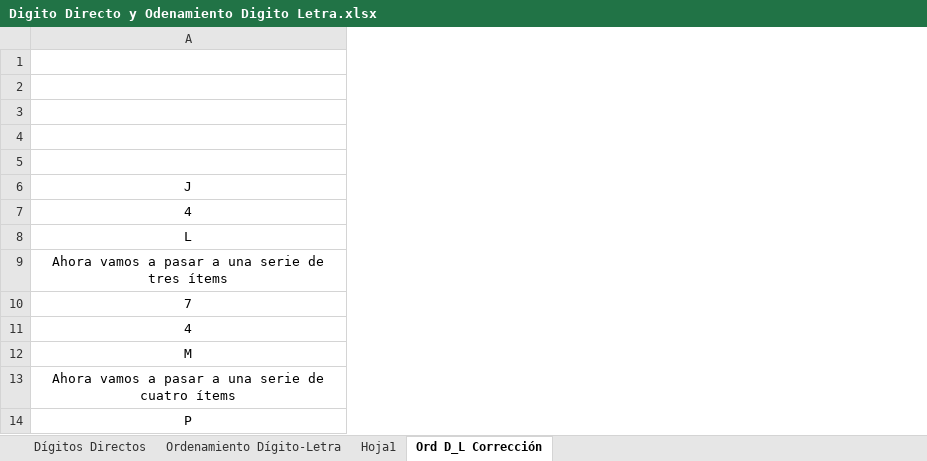
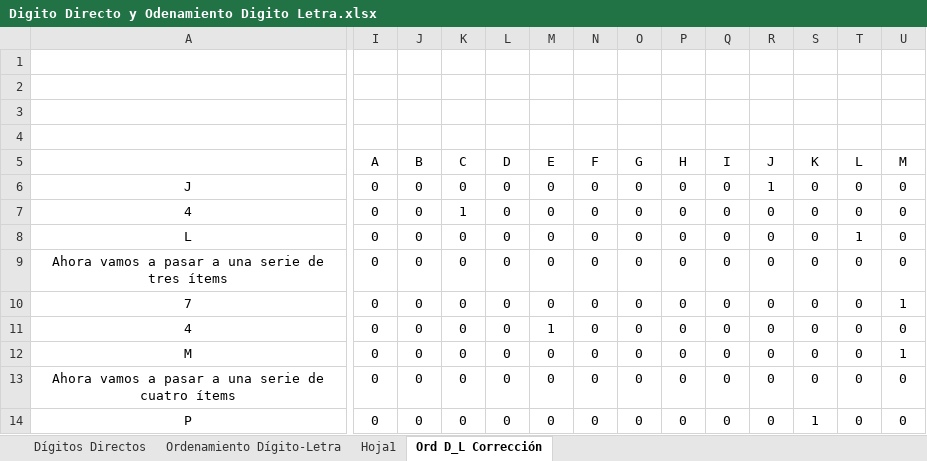
Before and after one commit to Guidoher18/pruebas_compr, an Excel workbook: Digito Directo y Odenamiento Digito Letra.xlsx, sheet Ord D_L Corrección, drawn as a sheet; only a part is shown, gaps mark what is left out; values as stored, in another font and other column widths than the file's, no borders; rows hold the shown columns only; the diff covers the shown part only; the diff names each change by its address in the sheet, - before the commit and + after, or states it on an @@ line.

```diff
--- a/Digito Directo y Odenamiento Digito Letra.xlsx (sheet Ord D_L Corrección)
+++ b/Digito Directo y Odenamiento Digito Letra.xlsx (sheet Ord D_L Corrección)
@@ column I unhidden, rows 5-14: A | 0 | 0 | 0 | 0 | 0 | 0 | 0 | 0 | 0 @@
@@ column J unhidden, rows 5-14: B | 0 | 0 | 0 | 0 | 0 | 0 | 0 | 0 | 0 @@
@@ column K unhidden, rows 5-14: C | 0 | 1 | 0 | 0 | 0 | 0 | 0 | 0 | 0 @@
@@ column L unhidden, rows 5-14: D | 0 | 0 | 0 | 0 | 0 | 0 | 0 | 0 | 0 @@
@@ column M unhidden, rows 5-14: E | 0 | 0 | 0 | 0 | 0 | 1 | 0 | 0 | 0 @@
@@ column N unhidden, rows 5-14: F | 0 | 0 | 0 | 0 | 0 | 0 | 0 | 0 | 0 @@
@@ column O unhidden, rows 5-14: G | 0 | 0 | 0 | 0 | 0 | 0 | 0 | 0 | 0 @@
@@ column P unhidden, rows 5-14: H | 0 | 0 | 0 | 0 | 0 | 0 | 0 | 0 | 0 @@
@@ column Q unhidden, rows 5-14: I | 0 | 0 | 0 | 0 | 0 | 0 | 0 | 0 | 0 @@
@@ column R unhidden, rows 5-14: J | 1 | 0 | 0 | 0 | 0 | 0 | 0 | 0 | 0 @@
@@ column S unhidden, rows 5-14: K | 0 | 0 | 0 | 0 | 0 | 0 | 0 | 0 | 1 @@
@@ column T unhidden, rows 5-14: L | 0 | 0 | 1 | 0 | 0 | 0 | 0 | 0 | 0 @@
@@ column U unhidden, rows 5-14: M | 0 | 0 | 0 | 0 | 1 | 0 | 1 | 0 | 0 @@
-row 5: (empty)
+row 5:  | A | B | C | D | E | F | G | H | I | J | K | L | M
```
Also changed, not shown: 101 added columns elsewhere in this sheet, sheet Dígitos Directos, 1 other file.
